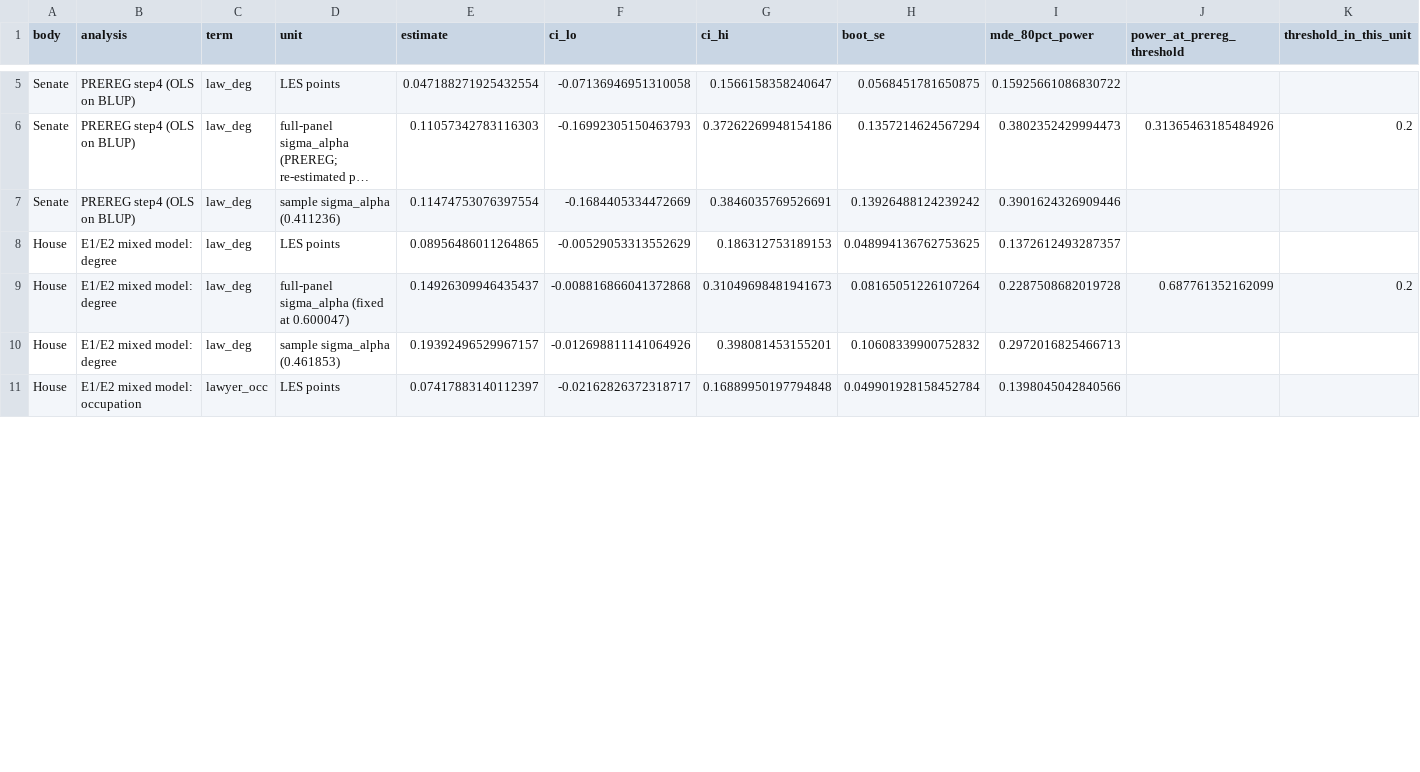
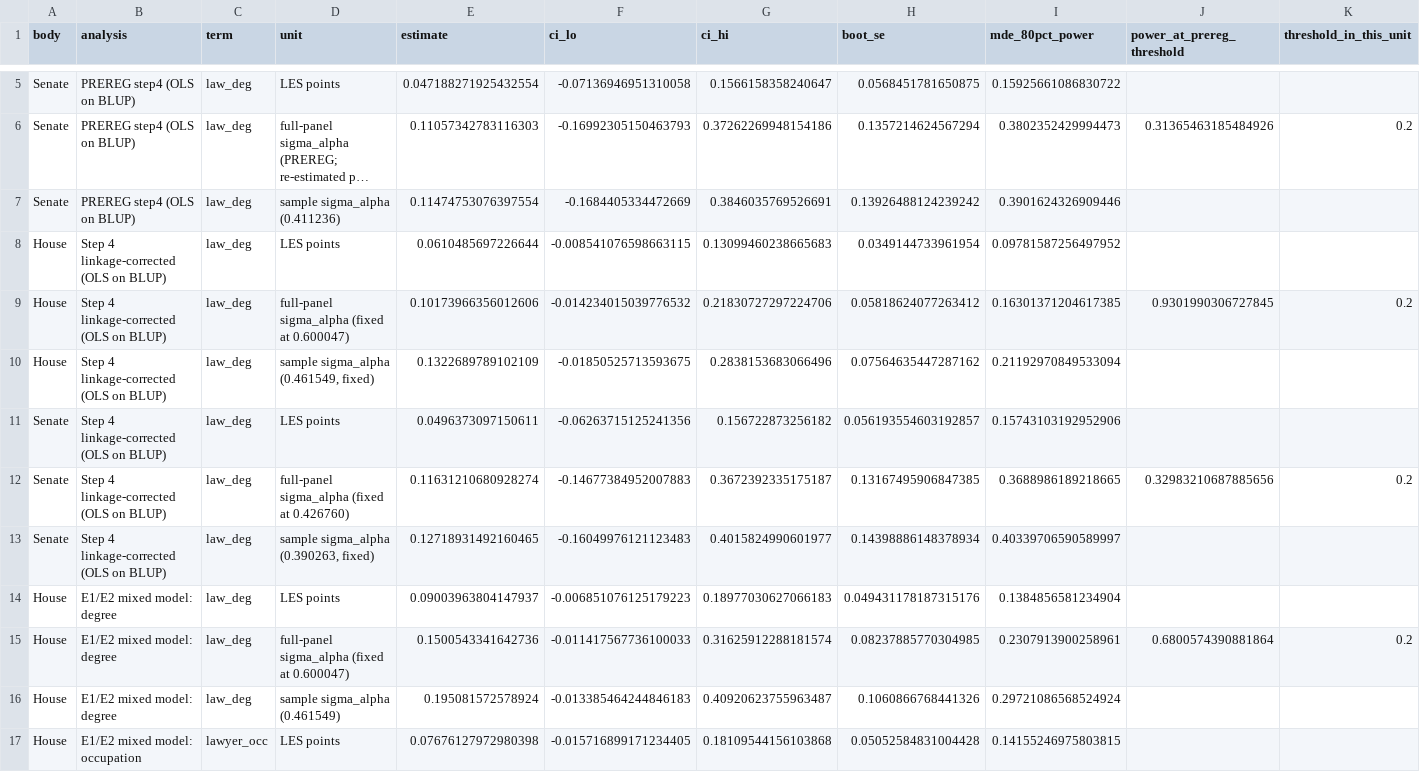
Before and after one commit to aadhavr/law-school, a CSV file: output/exploratory/expl_law_units.csv, drawn as a sheet; only a part is shown, gaps mark what is left out; long unchanged cells end in …; addresses are those after the commit; the diff covers the shown part only; the diff names each change by its address in the sheet, - before the commit and + after, or states it on an @@ line.

```diff
--- a/output/exploratory/expl_law_units.csv
+++ b/output/exploratory/expl_law_units.csv
+row 8: House | Step 4 linkage-corrected (OLS on BLUP) | law_deg | LES points | 0.0610485697226644 | -0.008541076598663115 | 0.13099460238665683 | 0.0349144733961954 | 0.09781587256497952
+row 9: House | Step 4 linkage-corrected (OLS on BLUP) | law_deg | full-panel sigma_alpha (fixed at 0.600047) | 0.10173966356012606 | -0.014234015039776532 | 0.21830727297224706 | 0.05818624077263412 | 0.16301371204617385 | 0.9301990306727845 | 0.2
+row 10: House | Step 4 linkage-corrected (OLS on BLUP) | law_deg | sample sigma_alpha (0.461549, fixed) | 0.1322689789102109 | -0.01850525713593675 | 0.2838153683066496 | 0.07564635447287162 | 0.21192970849533094
+row 11: Senate | Step 4 linkage-corrected (OLS on BLUP) | law_deg | LES points | 0.0496373097150611 | -0.06263715125241356 | 0.156722873256182 | 0.056193554603192857 | 0.15743103192952906
+row 12: Senate | Step 4 linkage-corrected (OLS on BLUP) | law_deg | full-panel sigma_alpha (fixed at 0.426760) | 0.11631210680928274 | -0.14677384952007883 | 0.3672392335175187 | 0.13167495906847385 | 0.3688986189218665 | 0.32983210687885656 | 0.2
+row 13: Senate | Step 4 linkage-corrected (OLS on BLUP) | law_deg | sample sigma_alpha (0.390263, fixed) | 0.12718931492160465 | -0.16049976121123483 | 0.4015824990601977 | 0.14398886148378934 | 0.40339706590589997
-E14 (estimate): 0.08956486011264865
+E14 (estimate): 0.09003963804147937
-F14 (ci_lo): -0.00529053313552629
+F14 (ci_lo): -0.006851076125179223
-G14 (ci_hi): 0.186312753189153
+G14 (ci_hi): 0.18977030627066183
-H14 (boot_se): 0.048994136762753625
+H14 (boot_se): 0.049431178187315176
-I14 (mde_80pct_power): 0.1372612493287357
+I14 (mde_80pct_power): 0.1384856581234904
-E15 (estimate): 0.14926309946435437
+E15 (estimate): 0.1500543341642736
-F15 (ci_lo): -0.008816866041372868
+F15 (ci_lo): -0.011417567736100033
-G15 (ci_hi): 0.31049698481941673
+G15 (ci_hi): 0.31625912288181574
-H15 (boot_se): 0.08165051226107264
+H15 (boot_se): 0.08237885770304985
-I15 (mde_80pct_power): 0.2287508682019728
+I15 (mde_80pct_power): 0.2307913900258961
-J15 (power_at_prereg_threshold): 0.687761352162099
+J15 (power_at_prereg_threshold): 0.6800574390881864
-D16 (unit): sample sigma_alpha (0.461853)
+D16 (unit): sample sigma_alpha (0.461549)
-E16 (estimate): 0.19392496529967157
+E16 (estimate): 0.195081572578924
-F16 (ci_lo): -0.012698811141064926
+F16 (ci_lo): -0.013385464244846183
-G16 (ci_hi): 0.398081453155201
+G16 (ci_hi): 0.40920623755963487
-H16 (boot_se): 0.10608339900752832
+H16 (boot_se): 0.1060866768441326
-I16 (mde_80pct_power): 0.2972016825466713
+I16 (mde_80pct_power): 0.29721086568524924
-E17 (estimate): 0.07417883140112397
+E17 (estimate): 0.07676127972980398
-F17 (ci_lo): -0.02162826372318717
+F17 (ci_lo): -0.015716899171234405
-G17 (ci_hi): 0.16889950197794848
+G17 (ci_hi): 0.18109544156103868
-H17 (boot_se): 0.049901928158452784
+H17 (boot_se): 0.05052584831004428
-I17 (mde_80pct_power): 0.1398045042840566
+I17 (mde_80pct_power): 0.14155246975803815
```
Also changed, not shown: 114 edited cells elsewhere in this file, output/exploratory/expl_law_mixed.csv, 18 other files.
